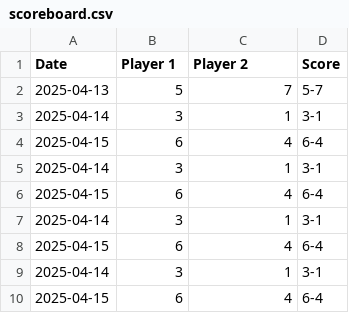
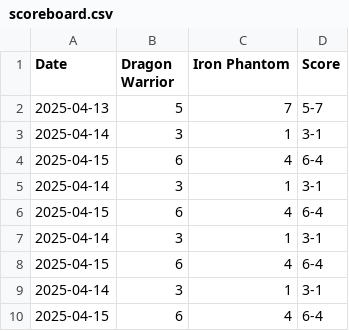
Before and after one commit to RAMEY031116/MA_Pool_scoeboard, a CSV file: scoreboard.csv, drawn as a sheet.

Commit message:
Update scoreboard.csv

```diff
--- a/scoreboard.csv
+++ b/scoreboard.csv
@@ -1,2 +1,2 @@
-Date,Player 1,Player 2,Score
+Date,Dragon Warrior,Iron Phantom,Score
 2025-04-13,5,7,5-7
```
